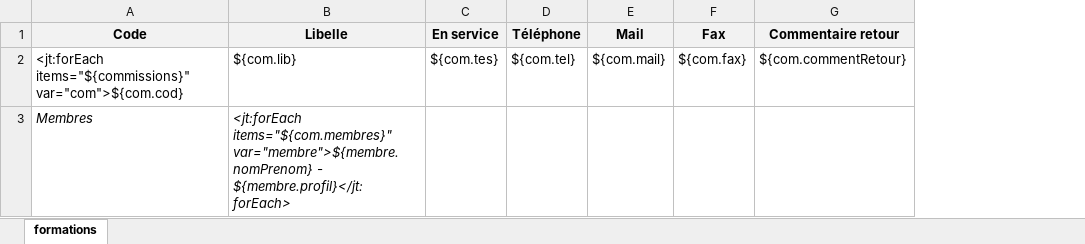
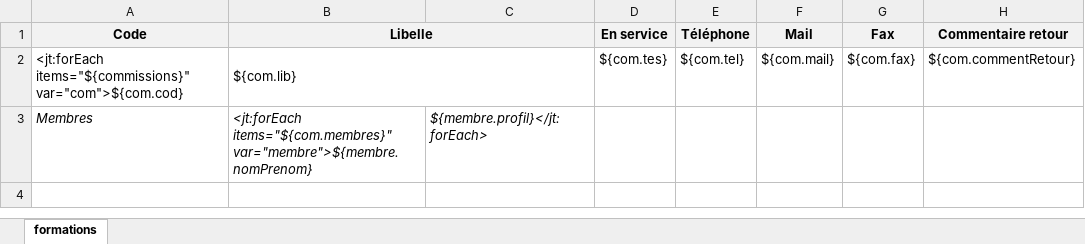
Before and after one commit to EsupPortail/esup-ecandidat, an Excel workbook: src/main/resources/template/exports-xlsx/commissions_template.xlsx, sheet formations, drawn as a sheet; only a part is shown; values as stored, in another font and other column widths than the file's, no borders; the diff names each change by its address in the sheet, - before the commit and + after, or states it on an @@ line.

```diff
--- a/src/main/resources/template/exports-xlsx/commissions_template.xlsx (sheet formations)
+++ b/src/main/resources/template/exports-xlsx/commissions_template.xlsx (sheet formations)
+column C, row 3: ${membre.profil}</jt:forEach>
+B1:C1 merged
+B2:C2 merged
-B3 (Libelle): …items="${com.membres}" var="membre">${membre.nomPrenom} - ${membre.profil}</jt:forEach>
+B3 (Libelle): …items="${com.membres}" var="membre">${membre.nomPrenom}
```
Also changed, not shown: src/main/resources/template/exports-xlsx/candidatures_template.xlsx, src/main/resources/template/exports-xlsx/centres_candidature_template.xlsx, 9 other files.
